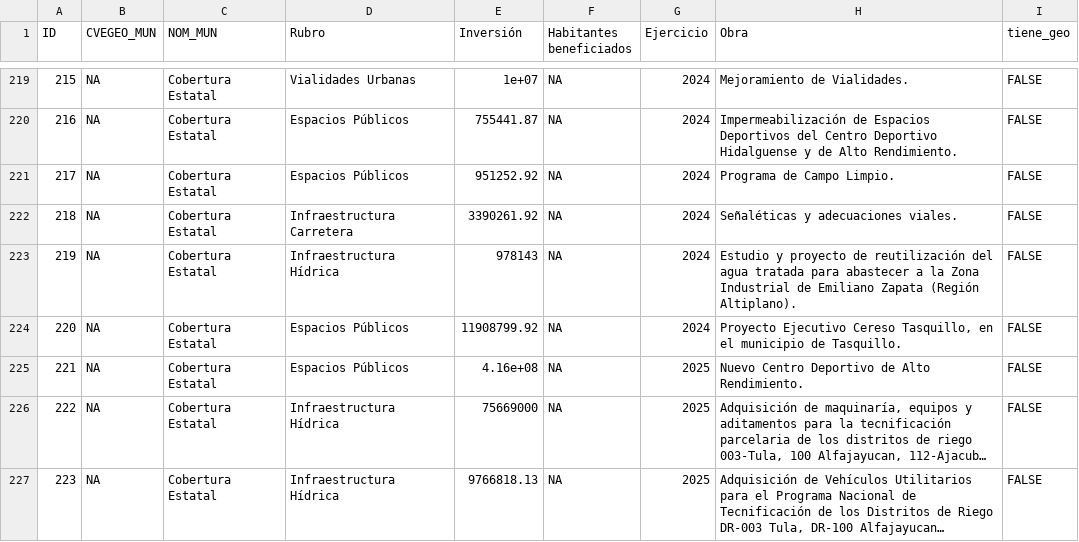
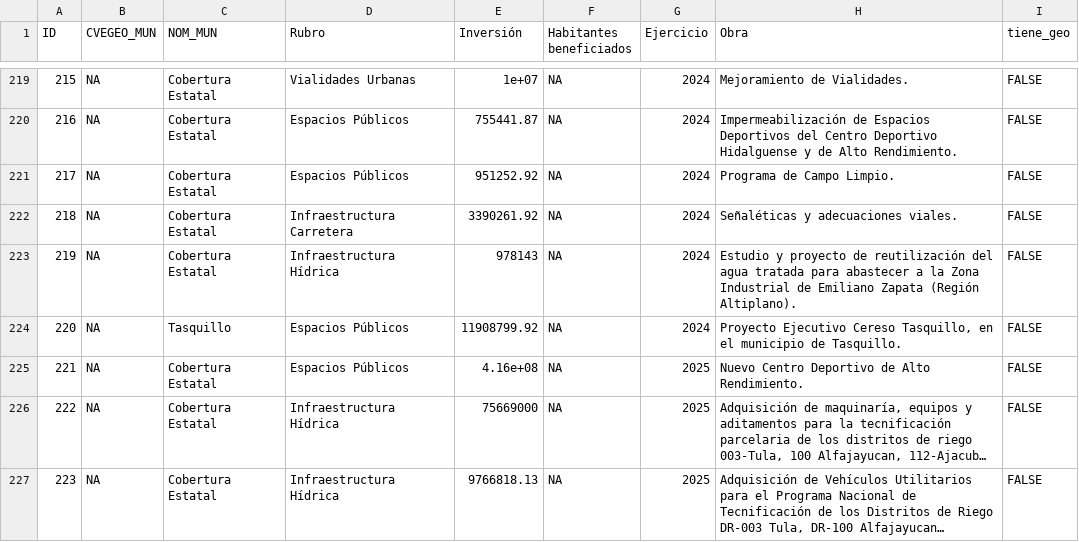
Before and after one commit to JairEsc/Municipal_Inversion_3_a-os, a TSV file: Datos/SIPDUS_2022-2025_tiene_geo (2).tsv, drawn as a sheet; only a part is shown, gaps mark what is left out; long unchanged cells end in ….

```diff
--- a/Datos/SIPDUS_2022-2025_tiene_geo (2).tsv
+++ b/Datos/SIPDUS_2022-2025_tiene_geo (2).tsv
@@ -223,3 +223,3 @@
 219	NA	"Cobertura Estatal"	"Infraestructura Hídrica"	978143	NA	2024	"Estudio y proyecto de reutilización del agua tratada para abastecer a la Zona Industrial de Emiliano Zapata (Región Altiplano)."	FALSE
-220	NA	"Cobertura Estatal"	"Espacios Públicos"	11908799.92	NA	2024	"Proyecto Ejecutivo Cereso Tasquillo, en el municipio de Tasquillo."	FALSE
+220	NA	"Tasquillo"	"Espacios Públicos"	11908799.92	NA	2024	"Proyecto Ejecutivo Cereso Tasquillo, en el municipio de Tasquillo."	FALSE
 221	NA	"Cobertura Estatal"	"Espacios Públicos"	4.16e+08	NA	2025	"Nuevo Centro Deportivo de Alto Rendimiento."	FALSE
```
Also changed, not shown: 11 other files.
